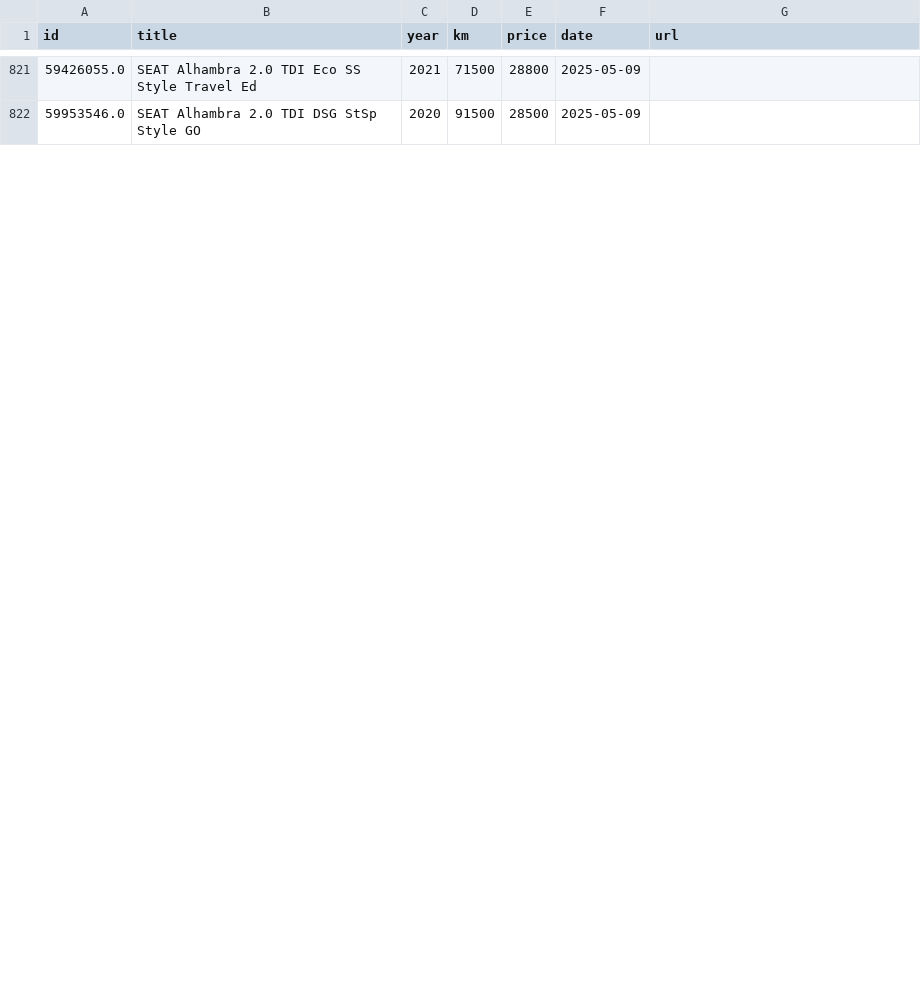
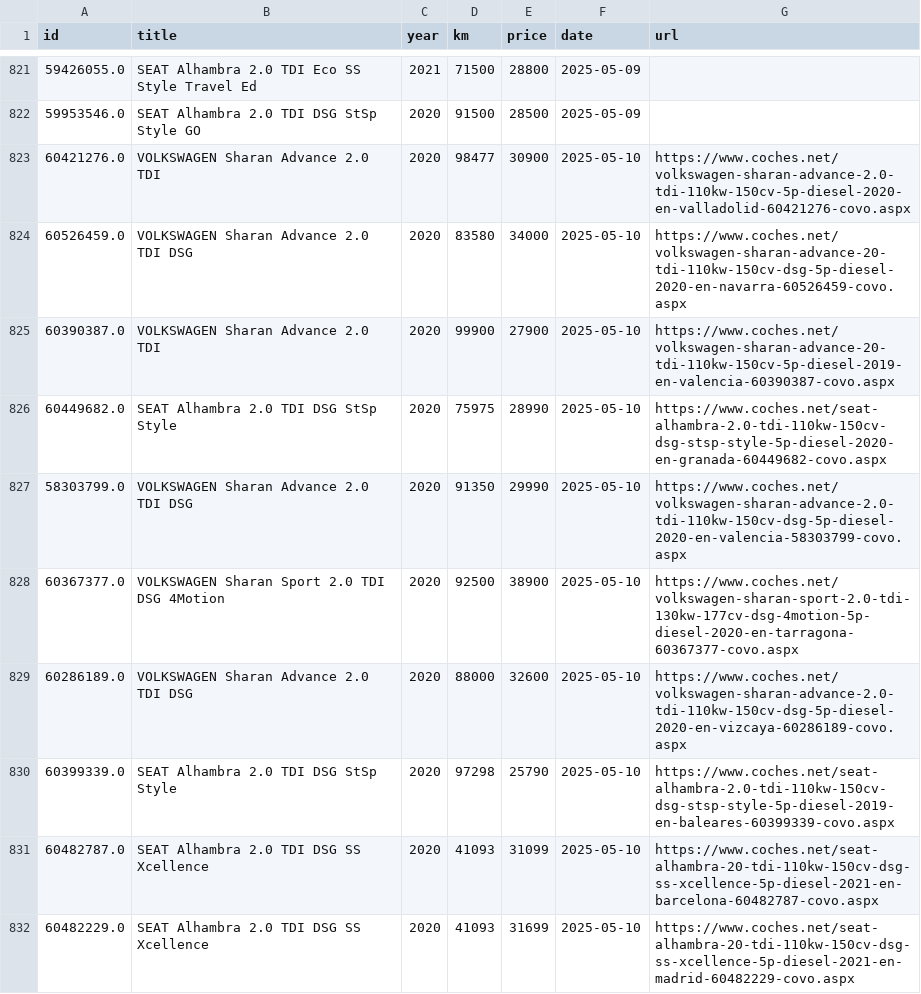
Before and after one commit to Quejicus/coches, a CSV file: data/alhambra_sharan_hist.csv, drawn as a sheet; only a part is shown, gaps mark what is left out; the diff covers the shown part only.

```diff
--- a/data/alhambra_sharan_hist.csv
+++ b/data/alhambra_sharan_hist.csv
@@ -822 +822,11 @@ id,title,year,km,price,date,url
 59953546.0,SEAT Alhambra 2.0 TDI DSG StSp Style GO,2020,91500,28500,2025-05-09,
+60421276.0,VOLKSWAGEN Sharan Advance 2.0 TDI,2020,98477,30900,2025-05-10,https://www.coches.net/volkswagen-sharan-advance-2.0-tdi-110kw-150cv-5p-diesel-2020-en-valladolid-60421276-covo.aspx
+60526459.0,VOLKSWAGEN Sharan Advance 2.0 TDI DSG,2020,83580,34000,2025-05-10,https://www.coches.net/volkswagen-sharan-advance-20-tdi-110kw-150cv-dsg-5p-diesel-2020-en-navarra-60526459-covo.aspx
+60390387.0,VOLKSWAGEN Sharan Advance 2.0 TDI,2020,99900,27900,2025-05-10,https://www.coches.net/volkswagen-sharan-advance-20-tdi-110kw-150cv-5p-diesel-2019-en-valencia-60390387-covo.aspx
+60449682.0,SEAT Alhambra 2.0 TDI DSG StSp Style,2020,75975,28990,2025-05-10,https://www.coches.net/seat-alhambra-2.0-tdi-110kw-150cv-dsg-stsp-style-5p-diesel-2020-en-granada-60449682-covo.aspx
+58303799.0,VOLKSWAGEN Sharan Advance 2.0 TDI DSG,2020,91350,29990,2025-05-10,https://www.coches.net/volkswagen-sharan-advance-2.0-tdi-110kw-150cv-dsg-5p-diesel-2020-en-valencia-58303799-covo.aspx
+60367377.0,VOLKSWAGEN Sharan Sport 2.0 TDI DSG 4Motion,2020,92500,38900,2025-05-10,https://www.coches.net/volkswagen-sharan-sport-2.0-tdi-130kw-177cv-dsg-4motion-5p-diesel-2020-en-tarragona-60367377-covo.aspx
+60286189.0,VOLKSWAGEN Sharan Advance 2.0 TDI DSG,2020,88000,32600,2025-05-10,https://www.coches.net/volkswagen-sharan-advance-2.0-tdi-110kw-150cv-dsg-5p-diesel-2020-en-vizcaya-60286189-covo.aspx
+60399339.0,SEAT Alhambra 2.0 TDI DSG StSp Style,2020,97298,25790,2025-05-10,https://www.coches.net/seat-alhambra-2.0-tdi-110kw-150cv-dsg-stsp-style-5p-diesel-2019-en-baleares-60399339-covo.aspx
+60482787.0,SEAT Alhambra 2.0 TDI DSG SS Xcellence,2020,41093,31099,2025-05-10,https://www.coches.net/seat-alhambra-20-tdi-110kw-150cv-dsg-ss-xcellence-5p-diesel-2021-en-barcelona-60482787-covo.aspx
+60482229.0,SEAT Alhambra 2.0 TDI DSG SS Xcellence,2020,41093,31699,2025-05-10,https://www.coches.net/seat-alhambra-20-tdi-110kw-150cv-dsg-ss-xcellence-5p-diesel-2021-en-madrid-60482229-covo.aspx
```
Also changed, not shown: 12 added rows and 22 edited cells elsewhere in this file.
